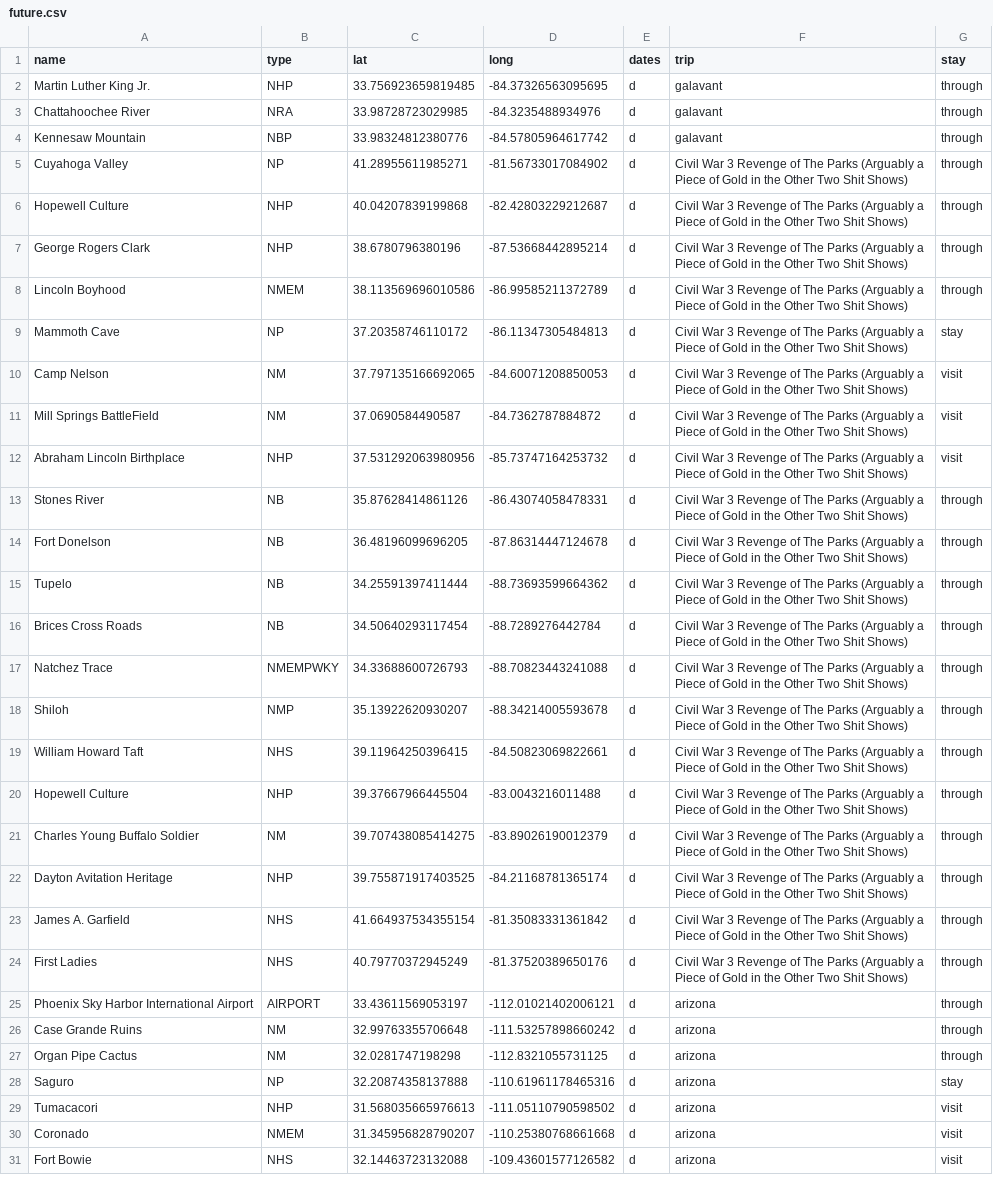
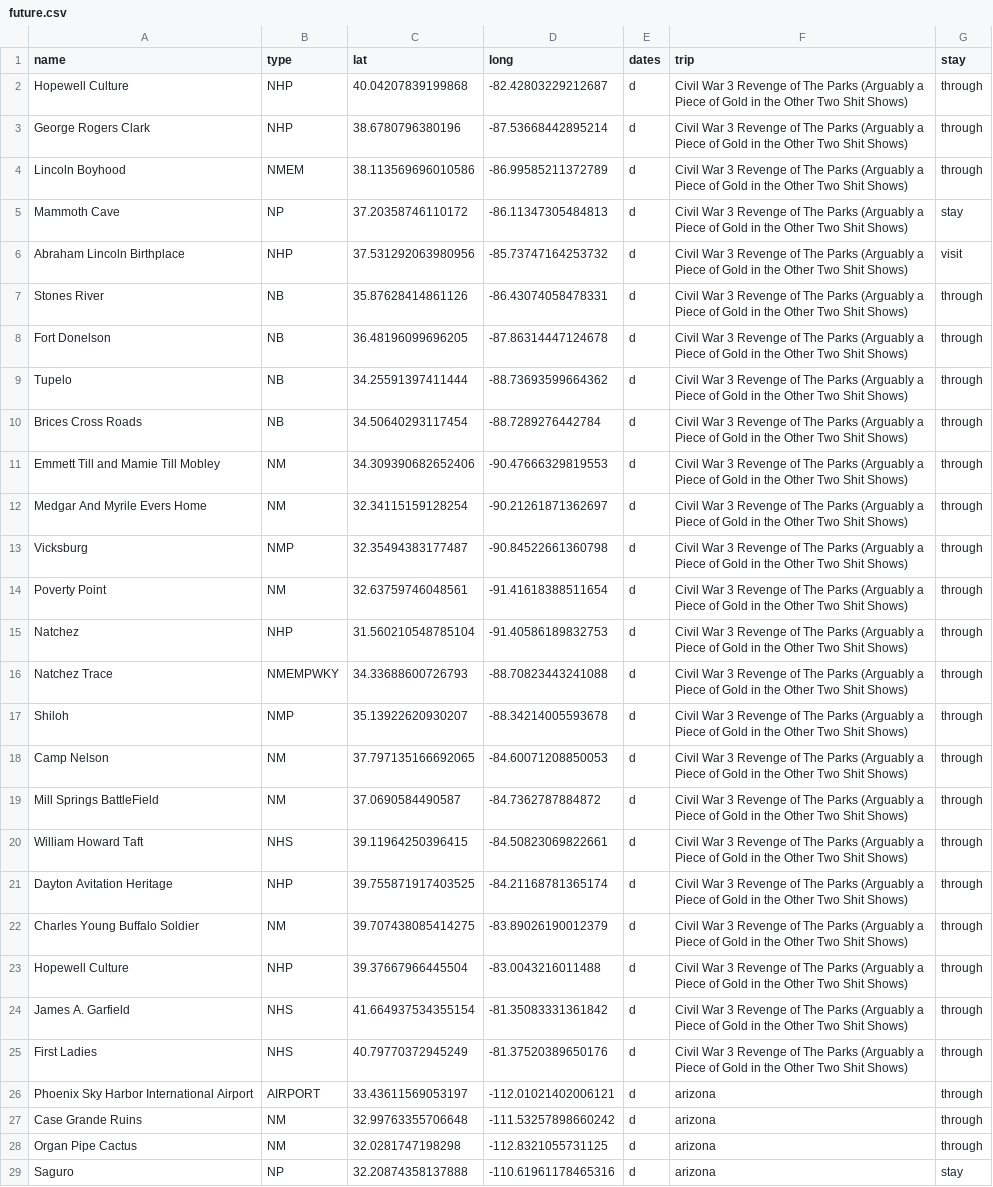
Before and after one commit to Tonypepproni/National-Park-Visitation, a CSV file: info/future.csv, drawn as a sheet; only a part is shown; the shorter side is filled out with more unchanged rows.

```diff
--- a/info/future.csv
+++ b/info/future.csv
@@ -1,6 +1,2 @@
 name,type,lat,long,dates,trip,stay
-Martin Luther King Jr.,NHP,33.756923659819485, -84.37326563095695,d,galavant,through
-Chattahoochee River,NRA,33.98728723029985, -84.3235488934976,d,galavant,through
-Kennesaw Mountain,NBP,33.98324812380776, -84.57805964617742,d,galavant,through
-Cuyahoga Valley,NP,41.28955611985271, -81.56733017084902,d,Civil War 3 Revenge of The Parks (Arguably a Piece of Gold in the Other Two Shit Shows),through
 Hopewell Culture,NHP,40.04207839199868, -82.42803229212687,d,Civil War 3 Revenge of The Parks (Arguably a Piece of Gold in the Other Two Shit Shows),through
@@ -9,4 +5,2 @@ Lincoln Boyhood,NMEM,38.113569696010586, -86.99585211372789,d,Civil War 3 Reveng
 Mammoth Cave,NP,37.20358746110172, -86.11347305484813,d,Civil War 3 Revenge of The Parks (Arguably a Piece of Gold in the Other Two Shit Shows),stay
-Camp Nelson,NM,37.797135166692065, -84.60071208850053,d,Civil War 3 Revenge of The Parks (Arguably a Piece of Gold in the Other Two Shit Shows),visit
-Mill Springs BattleField,NM,37.0690584490587, -84.7362787884872,d,Civil War 3 Revenge of The Parks (Arguably a Piece of Gold in the Other Two Shit Shows),visit
 Abraham Lincoln Birthplace,NHP,37.531292063980956, -85.73747164253732,d,Civil War 3 Revenge of The Parks (Arguably a Piece of Gold in the Other Two Shit Shows),visit
@@ -16,8 +10,15 @@ Tupelo,NB,34.25591397411444, -88.73693599664362,d,Civil War 3 Revenge of The Par
 Brices Cross Roads,NB,34.50640293117454, -88.7289276442784,d,Civil War 3 Revenge of The Parks (Arguably a Piece of Gold in the Other Two Shit Shows),through
+Emmett Till and Mamie Till Mobley,NM,34.309390682652406, -90.47666329819553,d,Civil War 3 Revenge of The Parks (Arguably a Piece of Gold in the Other Two Shit Shows),through
+Medgar And Myrile Evers Home,NM,32.34115159128254, -90.21261871362697,d,Civil War 3 Revenge of The Parks (Arguably a Piece of Gold in the Other Two Shit Shows),through
+Vicksburg,NMP,32.35494383177487, -90.84522661360798,d,Civil War 3 Revenge of The Parks (Arguably a Piece of Gold in the Other Two Shit Shows),through
+Poverty Point,NM,32.63759746048561, -91.41618388511654,d,Civil War 3 Revenge of The Parks (Arguably a Piece of Gold in the Other Two Shit Shows),through
+Natchez,NHP,31.560210548785104, -91.40586189832753,d,Civil War 3 Revenge of The Parks (Arguably a Piece of Gold in the Other Two Shit Shows),through
 Natchez Trace,NMEMPWKY,34.33688600726793, -88.70823443241088,d,Civil War 3 Revenge of The Parks (Arguably a Piece of Gold in the Other Two Shit Shows),through
 Shiloh,NMP,35.13922620930207, -88.34214005593678,d,Civil War 3 Revenge of The Parks (Arguably a Piece of Gold in the Other Two Shit Shows),through
+Camp Nelson,NM,37.797135166692065, -84.60071208850053,d,Civil War 3 Revenge of The Parks (Arguably a Piece of Gold in the Other Two Shit Shows),through
+Mill Springs BattleField,NM,37.0690584490587, -84.7362787884872,d,Civil War 3 Revenge of The Parks (Arguably a Piece of Gold in the Other Two Shit Shows),through
 William Howard Taft,NHS,39.11964250396415, -84.50823069822661,d,Civil War 3 Revenge of The Parks (Arguably a Piece of Gold in the Other Two Shit Shows),through
+Dayton Avitation Heritage,NHP,39.755871917403525, -84.21168781365174,d,Civil War 3 Revenge of The Parks (Arguably a Piece of Gold in the Other Two Shit Shows),through
+Charles Young Buffalo Soldier,NM,39.707438085414275, -83.89026190012379,d,Civil War 3 Revenge of The Parks (Arguably a Piece of Gold in the Other Two Shit Shows),through
 Hopewell Culture,NHP,39.37667966445504, -83.0043216011488,d,Civil War 3 Revenge of The Parks (Arguably a Piece of Gold in the Other Two Shit Shows),through
-Charles Young Buffalo Soldier,NM,39.707438085414275, -83.89026190012379,d,Civil War 3 Revenge of The Parks (Arguably a Piece of Gold in the Other Two Shit Shows),through
-Dayton Avitation Heritage,NHP,39.755871917403525, -84.21168781365174,d,Civil War 3 Revenge of The Parks (Arguably a Piece of Gold in the Other Two Shit Shows),through
 James A. Garfield,NHS,41.664937534355154, -81.35083331361842,d,Civil War 3 Revenge of The Parks (Arguably a Piece of Gold in the Other Two Shit Shows),through
```
Also changed, not shown: info/parks.csv, 3 other files.
